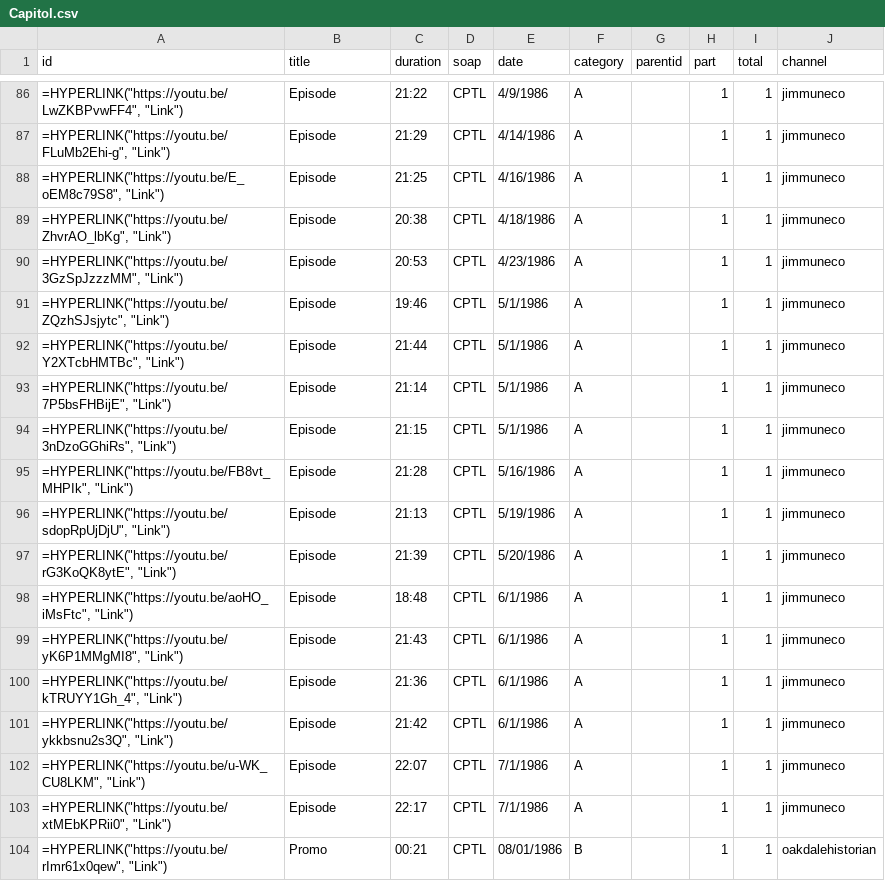
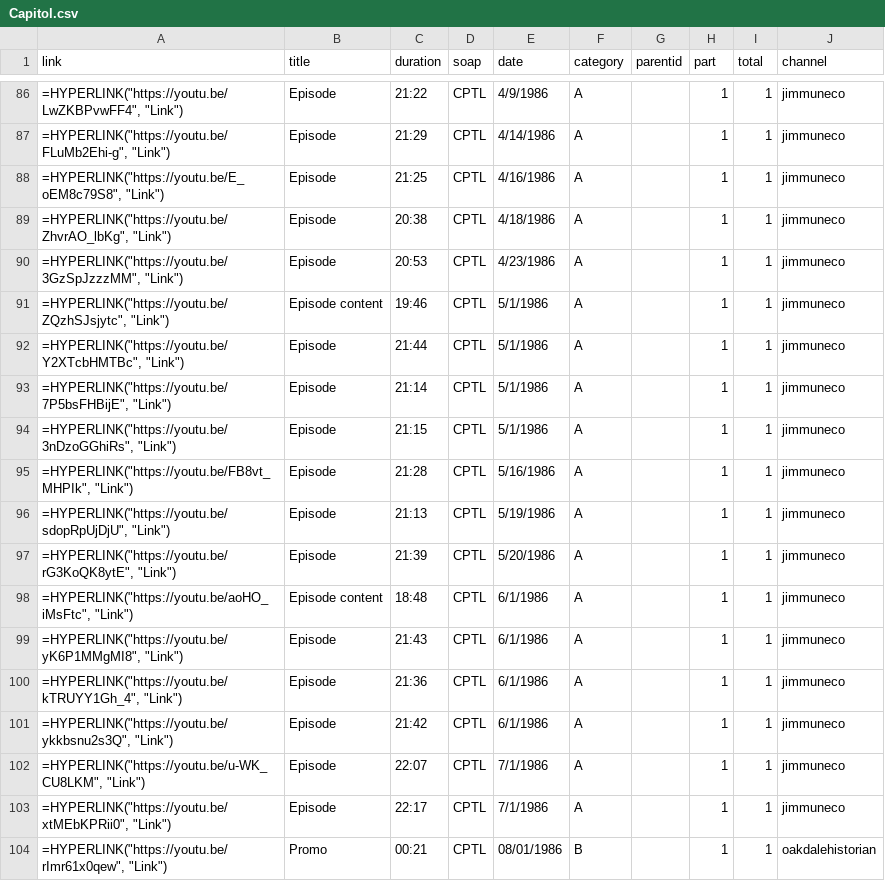
Before and after one commit to HamiltonBernique/SoapJack, a CSV file: CPTL/Capitol.csv, drawn as a sheet; only a part is shown, gaps mark what is left out; the diff covers the shown part only.

```diff
--- a/CPTL/Capitol.csv
+++ b/CPTL/Capitol.csv
@@ -1 +1 @@
-id,title,duration,soap,date,category,parentid,part,total,channel
+link,title,duration,soap,date,category,parentid,part,total,channel
@@ -90,3 +90,3 @@ id,title,duration,soap,date,category,parentid,part,total,channel
 "=HYPERLINK(""https://youtu.be/3GzSpJzzzMM"", ""Link"")",Episode,20:53,CPTL,4/23/1986,A,,1,1,jimmuneco
-"=HYPERLINK(""https://youtu.be/ZQzhSJsjytc"", ""Link"")",Episode,19:46,CPTL,5/1/1986,A,,1,1,jimmuneco
+"=HYPERLINK(""https://youtu.be/ZQzhSJsjytc"", ""Link"")",Episode content,19:46,CPTL,5/1/1986,A,,1,1,jimmuneco
 "=HYPERLINK(""https://youtu.be/Y2XTcbHMTBc"", ""Link"")",Episode,21:44,CPTL,5/1/1986,A,,1,1,jimmuneco
@@ -97,3 +97,3 @@ id,title,duration,soap,date,category,parentid,part,total,channel
 "=HYPERLINK(""https://youtu.be/rG3KoQK8ytE"", ""Link"")",Episode,21:39,CPTL,5/20/1986,A,,1,1,jimmuneco
-"=HYPERLINK(""https://youtu.be/aoHO_iMsFtc"", ""Link"")",Episode,18:48,CPTL,6/1/1986,A,,1,1,jimmuneco
+"=HYPERLINK(""https://youtu.be/aoHO_iMsFtc"", ""Link"")",Episode content,18:48,CPTL,6/1/1986,A,,1,1,jimmuneco
 "=HYPERLINK(""https://youtu.be/yK6P1MMgMI8"", ""Link"")",Episode,21:43,CPTL,6/1/1986,A,,1,1,jimmuneco
```
Also changed, not shown: 7 edited cells elsewhere in this file, 1 other file.
